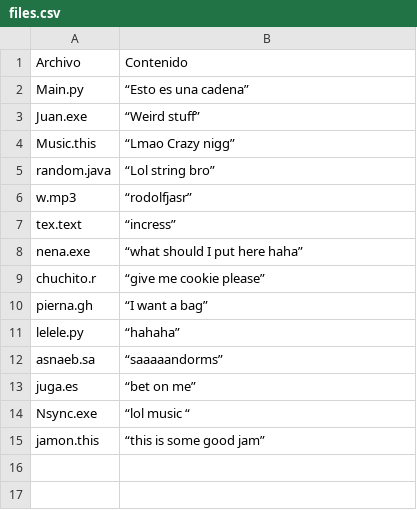
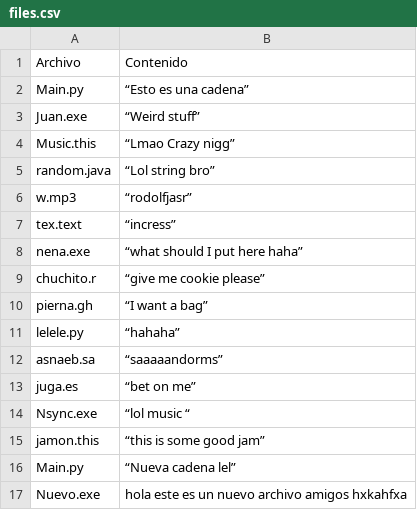
Before and after one commit to JPineda12/EDD_2S2019_PY2_201404405, a CSV file: files.csv, drawn as a sheet; the diff names each change by its address in the sheet, - before the commit and + after, or states it on an @@ line.

```diff
--- a/files.csv
+++ b/files.csv
+row 16: Main.py | “Nueva cadena lel”
+row 17: Nuevo.exe | hola este es un nuevo archivo amigos hxkahfxa
```
Also changed, not shown: 47 other files.
